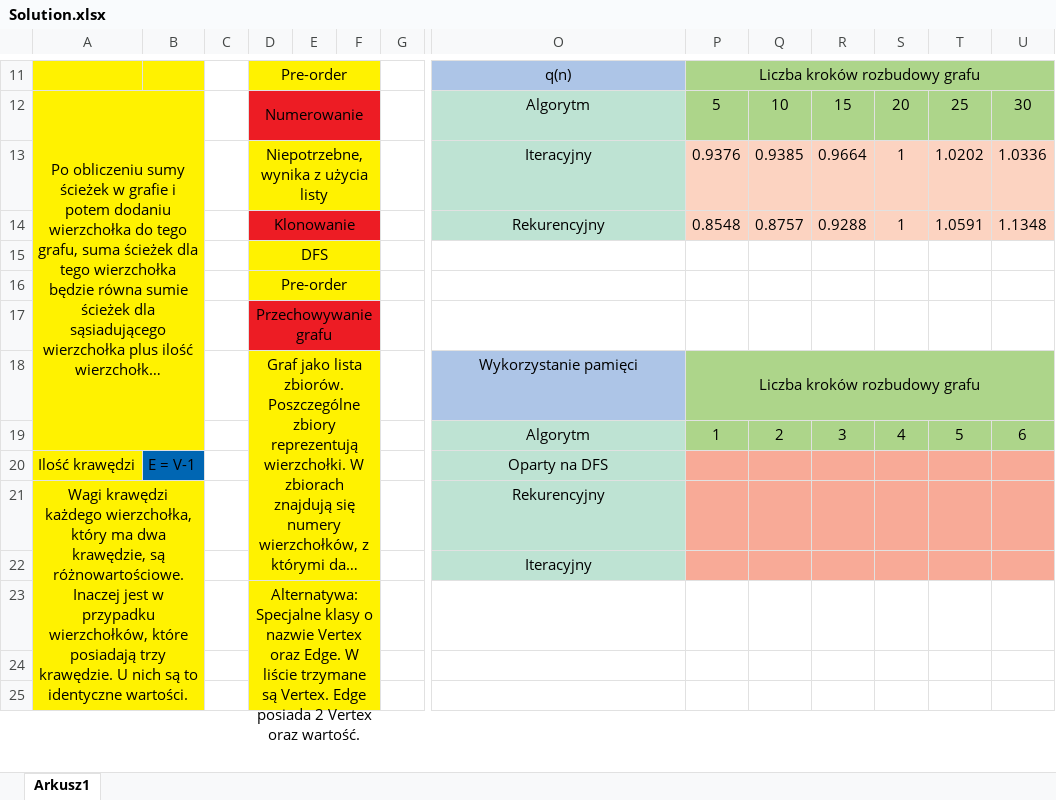
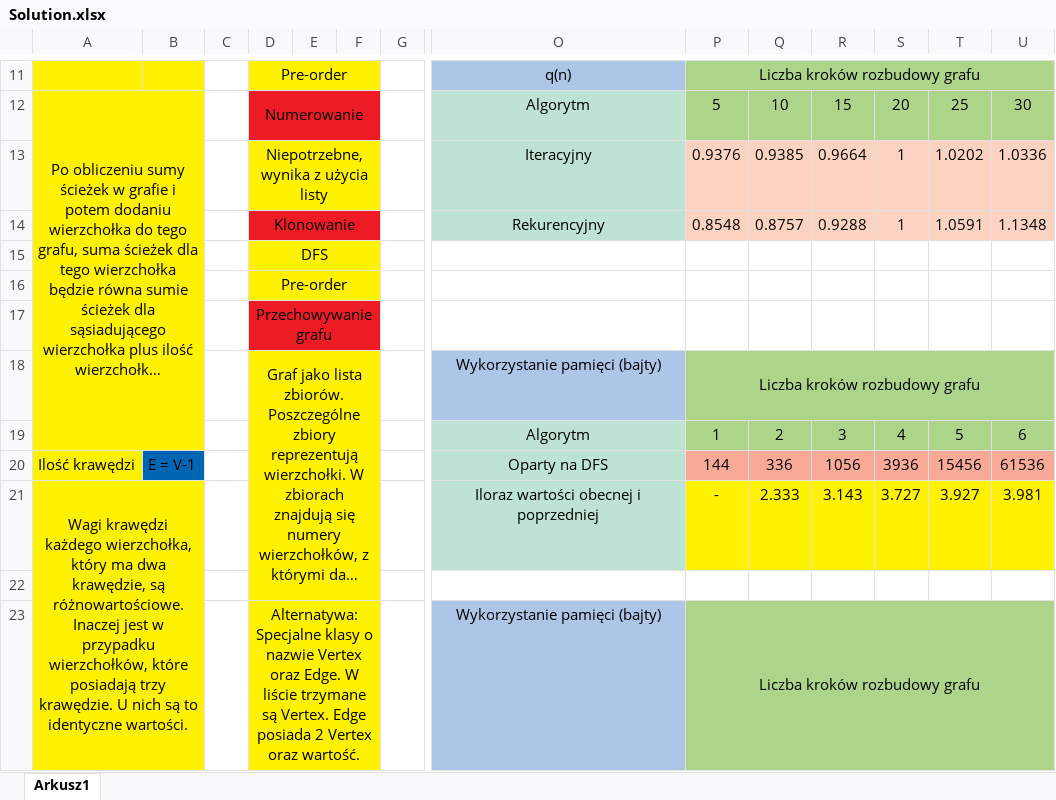
Before and after one commit to Arton1/BorgCity, an Excel workbook: Solution.xlsx, sheet Arkusz1, drawn as a sheet; only a part is shown, gaps mark what is left out; long unchanged cells end in …; values as stored, in another font and other column widths than the file's, no borders; removed rows and columns are numbered as before the commit, all else as after; rows hold the shown columns only; ↵ is a line break in a cell; the diff covers the shown part only; the diff names each change by its address in the sheet, - before the commit and + after, or states it on an @@ line.

```diff
--- a/Solution.xlsx (sheet Arkusz1)
+++ b/Solution.xlsx (sheet Arkusz1)
-D18:F22 merged
+D18:F22 merged
-O18: Wykorzystanie pamięci
+O18: Wykorzystanie pamięci (bajty)
-P20: (empty)
+P20: 144
-Q20: (empty)
+Q20: 336
-R20: (empty)
+R20: 1056
-S20: (empty)
+S20: 3936
-T20: (empty)
+T20: 15456
-U20: (empty)
+U20: 61536
-row 21: Wagi krawędzi każdego wierzchołka, który ma dwa krawędzie, są różnowartościowe. Inaczej jest w przypadku wierzchołków, które posiadają trzy krawędzie. U nich są to identyczne wartości. |  |  |  |  |  |  | Rekurencyjny
-row 22:  |  |  |  |  |  |  | Iteracyjny
-row 23:  |  |  | Alternatywa: ↵ Specjalne klasy o nazwie Vertex oraz Edge. W liście trzymane są Vertex. Edge posiada 2 Vertex oraz wartość.
+row 21: Wagi krawędzi każdego wierzchołka, który ma dwa krawędzie, są różnowartościowe. Inaczej jest w przypadku wierzchołków, które posiadają trzy krawędzie. U nich są to identyczne wartości. |  |  |  |  |  |  | Iloraz wartości obecnej i poprzedniej | - | 2.333 | 3.143 | 3.727 | 3.927 | 3.981
-row 23: (empty)
+row 23:  |  |  | Alternatywa: ↵ Specjalne klasy o nazwie Vertex oraz Edge. W liście trzymane są Vertex. Edge posiada 2 Vertex oraz wartość. |  |  |  | Wykorzystanie pamięci (bajty) | Liczba kroków rozbudowy grafu
+D23:F27 merged
-O23 fill: none
+O23 fill: #ADC5E7
-P23:U23 fill: none
+P23:U23 fill: #ADD58A
+P23:U23 merged
```
Also changed, not shown: 5 added rows, 1 removed row, 7 edited cells and cell formats elsewhere in this sheet, 7 other files.
